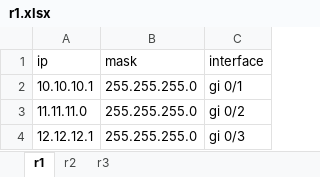
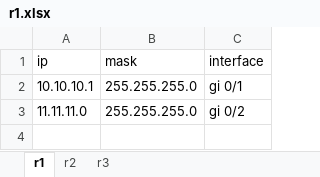
Before and after one commit to asadujjaman2019/project_1, an Excel workbook: r1.xlsx, sheet r1, drawn as a sheet; values as stored, in another font and other column widths than the file's, no borders; the diff names each change by its address in the sheet, - before the commit and + after, or states it on an @@ line.

```diff
--- a/r1.xlsx (sheet r1)
+++ b/r1.xlsx (sheet r1)
-row 4: 12.12.12.1 | 255.255.255.0 | gi 0/3
```
Also changed, not shown: 3 other files.
